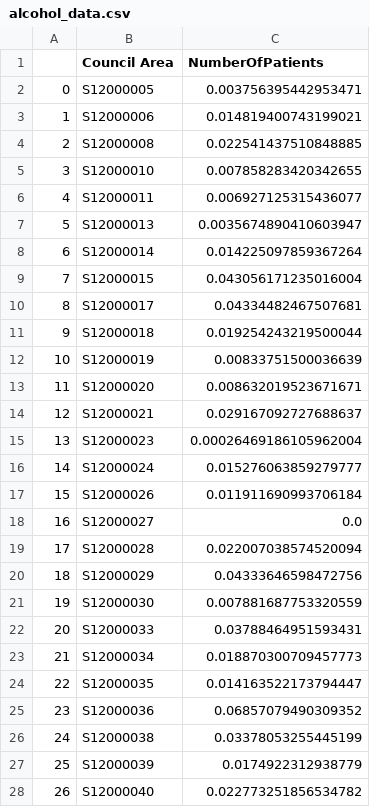
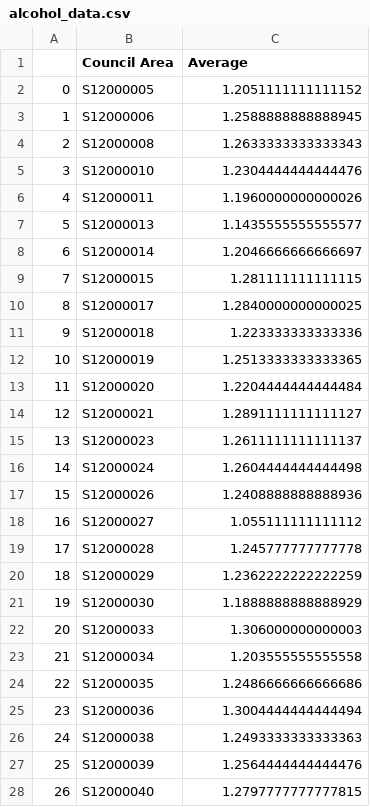
Before and after one commit to 2193433B/HCImap, a CSV file: alcohol_data.csv, drawn as a sheet; only a part is shown; the diff covers the shown part only.

Commit message:
Fix alcohol data

```diff
--- a/alcohol_data.csv
+++ b/alcohol_data.csv
@@ -1,28 +1,28 @@
-,Council Area,NumberOfPatients
-0,S12000005,0.003756395442953471
-1,S12000006,0.014819400743199021
-2,S12000008,0.022541437510848885
-3,S12000010,0.007858283420342655
-4,S12000011,0.006927125315436077
-5,S12000013,0.0035674890410603947
-6,S12000014,0.014225097859367264
-7,S12000015,0.043056171235016004
-8,S12000017,0.04334482467507681
-9,S12000018,0.019254243219500044
-10,S12000019,0.00833751500036639
-11,S12000020,0.008632019523671671
-12,S12000021,0.029167092727688637
-13,S12000023,0.00026469186105962004
-14,S12000024,0.015276063859279777
-15,S12000026,0.011911690993706184
-16,S12000027,0.0
-17,S12000028,0.022007038574520094
-18,S12000029,0.04333646598472756
-19,S12000030,0.007881687753320559
-20,S12000033,0.03788464951593431
-21,S12000034,0.018870300709457773
-22,S12000035,0.014163522173794447
-23,S12000036,0.06857079490309352
-24,S12000038,0.03378053255445199
-25,S12000039,0.0174922312938779
-26,S12000040,0.022773251856534782
+,Council Area,Average
+0,S12000005,1.2051111111111152
+1,S12000006,1.2588888888888945
+2,S12000008,1.2633333333333343
+3,S12000010,1.2304444444444476
+4,S12000011,1.1960000000000026
+5,S12000013,1.1435555555555577
+6,S12000014,1.2046666666666697
+7,S12000015,1.281111111111115
+8,S12000017,1.2840000000000025
+9,S12000018,1.223333333333336
+10,S12000019,1.2513333333333365
+11,S12000020,1.2204444444444484
+12,S12000021,1.2891111111111127
+13,S12000023,1.2611111111111137
+14,S12000024,1.2604444444444498
+15,S12000026,1.2408888888888936
+16,S12000027,1.055111111111112
+17,S12000028,1.245777777777778
+18,S12000029,1.2362222222222259
+19,S12000030,1.1888888888888929
+20,S12000033,1.306000000000003
+21,S12000034,1.203555555555558
+22,S12000035,1.2486666666666686
+23,S12000036,1.3004444444444494
+24,S12000038,1.2493333333333363
+25,S12000039,1.2564444444444476
+26,S12000040,1.2797777777777815
```
Also changed, not shown: 6 edited cells elsewhere in this file.
